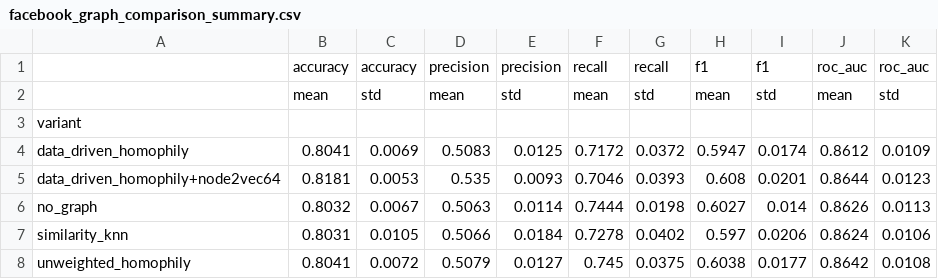
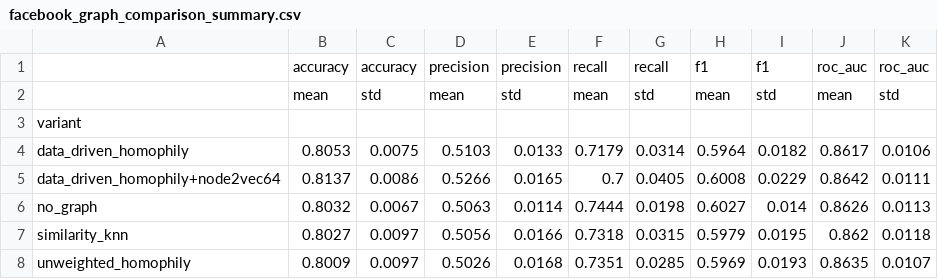
Before and after one commit to ThienY173/FDSE_2026_A_comparative_study_across_six_platforms, a CSV file: Network_graph/results/facebook_graph_comparison_summary.csv, drawn as a sheet.

```diff
--- a/Network_graph/results/facebook_graph_comparison_summary.csv
+++ b/Network_graph/results/facebook_graph_comparison_summary.csv
@@ -3,6 +3,6 @@
 variant,,,,,,,,,,
-data_driven_homophily,0.8041,0.0069,0.5083,0.0125,0.7172,0.0372,0.5947,0.0174,0.8612,0.0109
-data_driven_homophily+node2vec64,0.8181,0.0053,0.535,0.0093,0.7046,0.0393,0.608,0.0201,0.8644,0.0123
+data_driven_homophily,0.8053,0.0075,0.5103,0.0133,0.7179,0.0314,0.5964,0.0182,0.8617,0.0106
+data_driven_homophily+node2vec64,0.8137,0.0086,0.5266,0.0165,0.7,0.0405,0.6008,0.0229,0.8642,0.0111
 no_graph,0.8032,0.0067,0.5063,0.0114,0.7444,0.0198,0.6027,0.014,0.8626,0.0113
-similarity_knn,0.8031,0.0105,0.5066,0.0184,0.7278,0.0402,0.597,0.0206,0.8624,0.0106
-unweighted_homophily,0.8041,0.0072,0.5079,0.0127,0.745,0.0375,0.6038,0.0177,0.8642,0.0108
+similarity_knn,0.8027,0.0097,0.5056,0.0166,0.7318,0.0315,0.5979,0.0195,0.862,0.0118
+unweighted_homophily,0.8009,0.0097,0.5026,0.0168,0.7351,0.0285,0.5969,0.0193,0.8635,0.0107
```
Also changed, not shown: Network_graph/results/facebook_graph_comparison_raw.csv, 38 other files.
